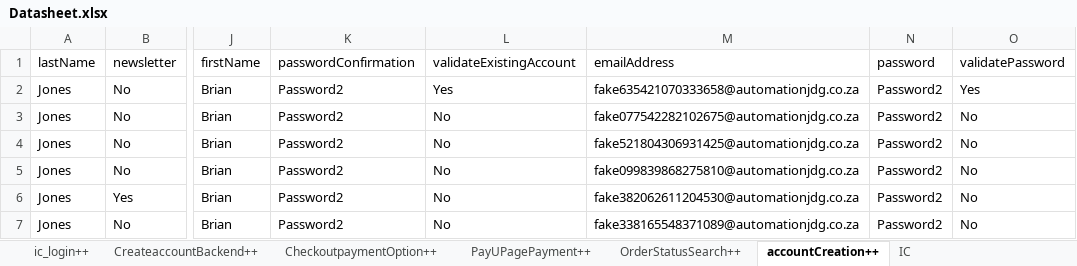
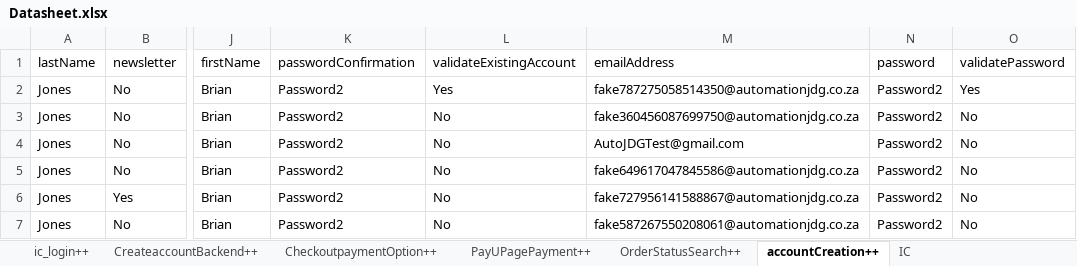
Before and after one commit to Nhlanhla007/Lesaka_automation, an Excel workbook: Reports/Datasheet.xlsx, sheet accountCreation++, drawn as a sheet; only a part is shown, gaps mark what is left out; values as stored, in another font and other column widths than the file's, no borders; the diff names each change by its address in the sheet, - before the commit and + after, or states it on an @@ line.

Commit message:
email reading update

```diff
--- a/Reports/Datasheet.xlsx (sheet accountCreation++)
+++ b/Reports/Datasheet.xlsx (sheet accountCreation++)
-M2 (emailAddress): fake635421070333658@automationjdg.co.za
+M2 (emailAddress): fake787275058514350@automationjdg.co.za
-M3 (emailAddress): fake077542282102675@automationjdg.co.za
+M3 (emailAddress): fake360456087699750@automationjdg.co.za
-M4 (emailAddress): fake521804306931425@automationjdg.co.za
+M4 (emailAddress): AutoJDGTest@gmail.com
-M5 (emailAddress): fake099839868275810@automationjdg.co.za
+M5 (emailAddress): fake649617047845586@automationjdg.co.za
-M6 (emailAddress): fake382062611204530@automationjdg.co.za
+M6 (emailAddress): fake727956141588867@automationjdg.co.za
-M7 (emailAddress): fake338165548371089@automationjdg.co.za
+M7 (emailAddress): fake587267550208061@automationjdg.co.za
```
Also changed, not shown: sheet IC, sheet ic_login++, sheet icGiftCardPurchase++, sheet CreateaccountBackend++, other sheet tabs, 9 other files.
